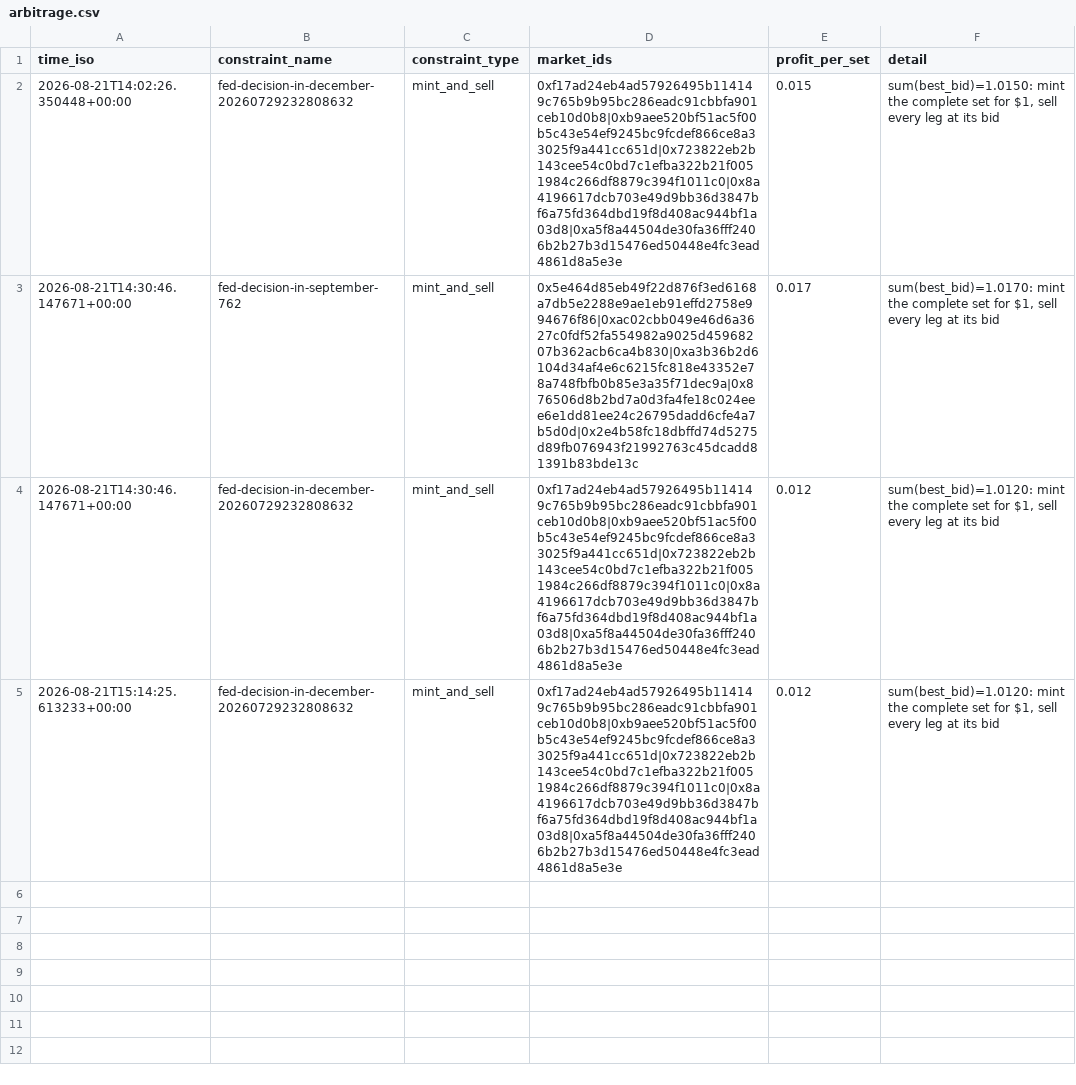
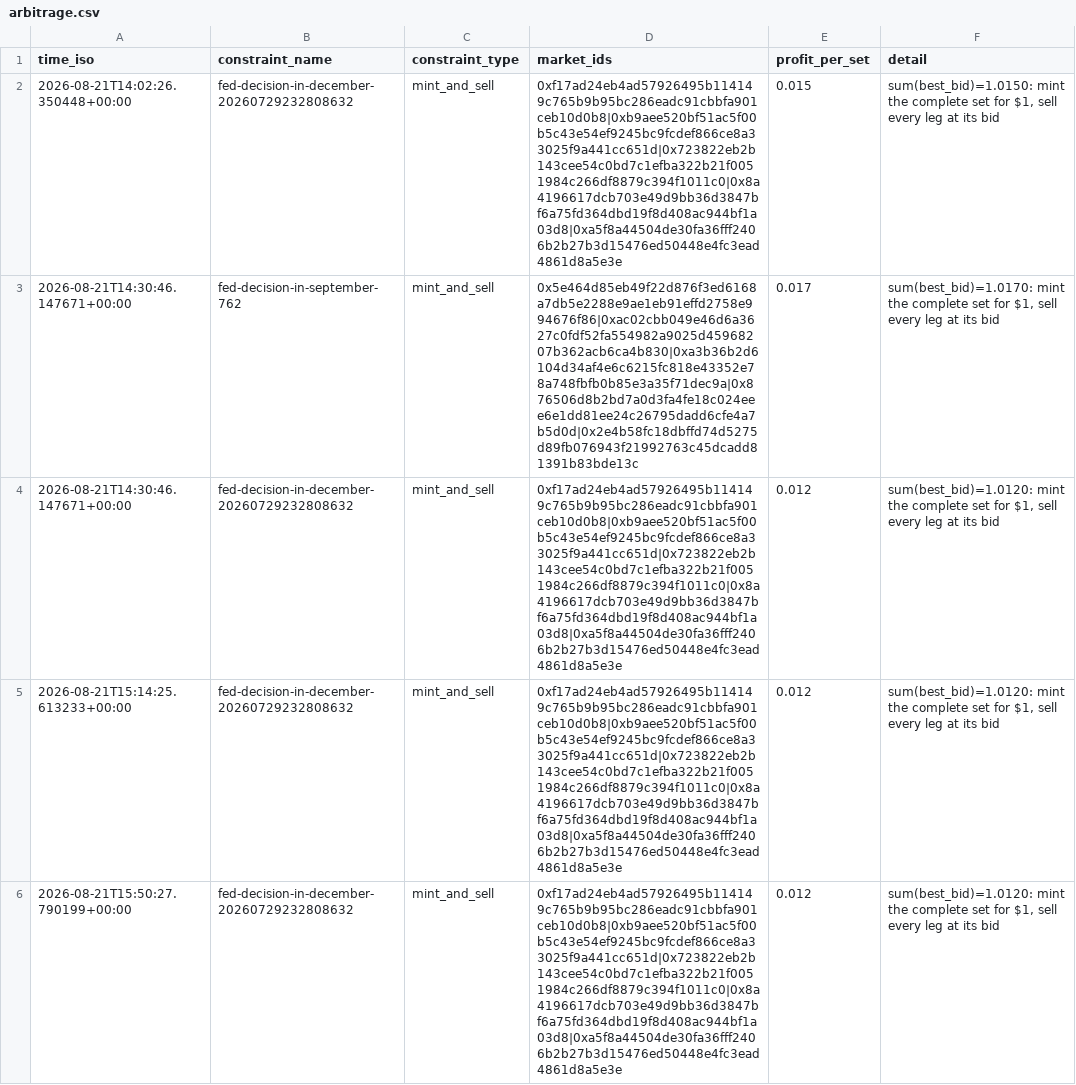
Before and after one commit to j-sasson/polymarket-mm, a CSV file: data/live/arbitrage.csv, drawn as a sheet.

```diff
--- a/data/live/arbitrage.csv
+++ b/data/live/arbitrage.csv
@@ -5 +5,2 @@ time_iso,constraint_name,constraint_type,market_ids,profit_per_set,detail
 2026-08-21T15:14:25.613233+00:00,fed-decision-in-december-20260729232808632,mint_and_sell,0xf17ad24eb4ad57926495b114149c765b9b95bc286eadc91cbbfa901ceb10d0b8|0xb9aee520bf51ac5f00b5c43e54ef9245bc9fcdef866ce8a33025f9a441cc651d|0x723822eb2b143cee54c0bd7c1efba322b21f0051984c266df8879c394f1011c0|0x8a4196617dcb703e49d9bb36d3847bf6a75fd364dbd19f8d408ac944bf1a03d8|0xa5f8a44504de30fa36fff2406b2b27b3d15476ed50448e4fc3ead4861d8a5e3e,0.012,"sum(best_bid)=1.0120: mint the complete set for $1, sell every leg at its bid"
+2026-08-21T15:50:27.790199+00:00,fed-decision-in-december-20260729232808632,mint_and_sell,0xf17ad24eb4ad57926495b114149c765b9b95bc286eadc91cbbfa901ceb10d0b8|0xb9aee520bf51ac5f00b5c43e54ef9245bc9fcdef866ce8a33025f9a441cc651d|0x723822eb2b143cee54c0bd7c1efba322b21f0051984c266df8879c394f1011c0|0x8a4196617dcb703e49d9bb36d3847bf6a75fd364dbd19f8d408ac944bf1a03d8|0xa5f8a44504de30fa36fff2406b2b27b3d15476ed50448e4fc3ead4861d8a5e3e,0.012,"sum(best_bid)=1.0120: mint the complete set for $1, sell every leg at its bid"
```
Also changed, not shown: 2 other files.
